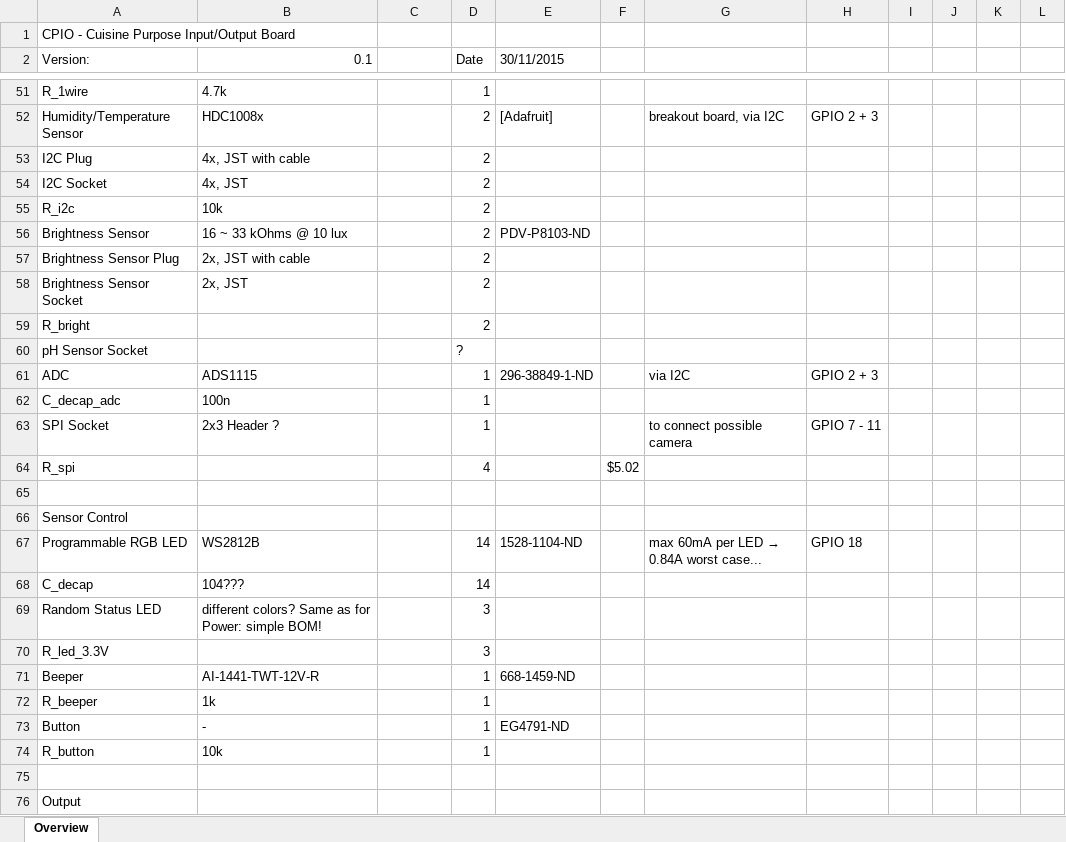
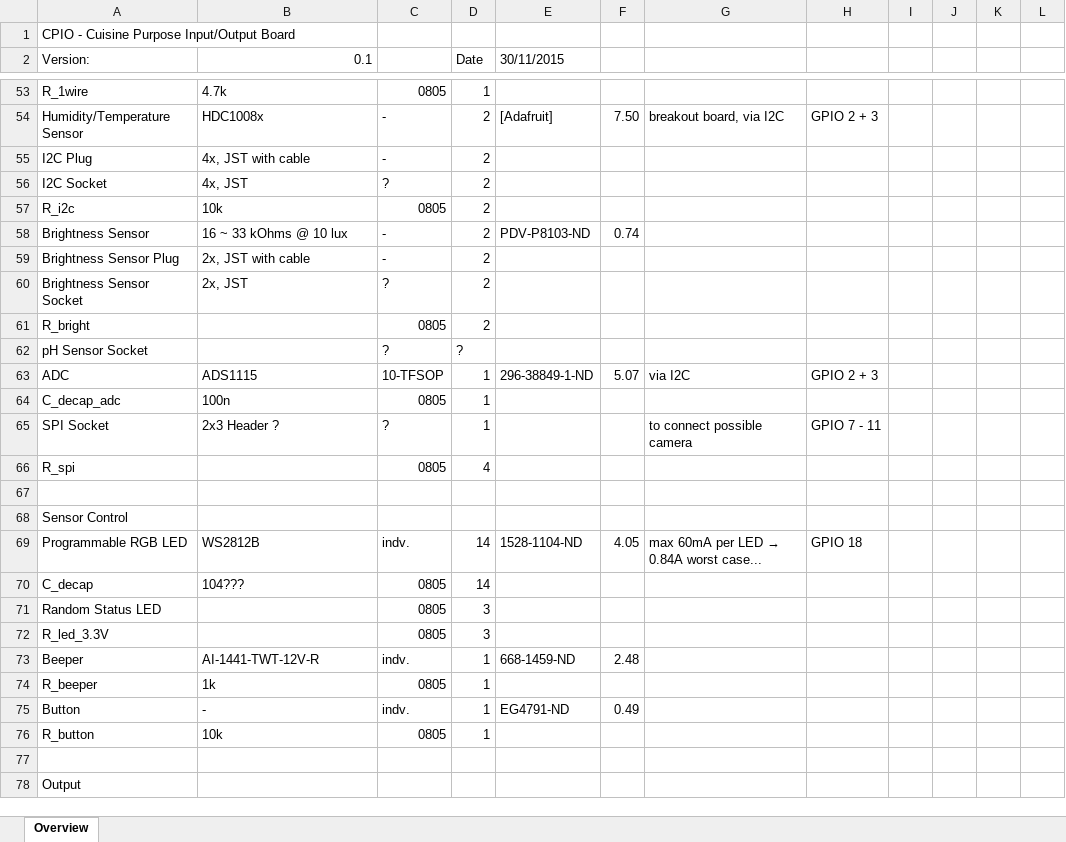
Before and after one commit to schmidlorenz/cpio, an Excel workbook: cpio-pcb/components/list.xlsx, sheet Overview, drawn as a sheet; only a part is shown, gaps mark what is left out; values as stored, in another font and other column widths than the file's, no cell formats; addresses are those after the commit; the diff covers the shown part only; the diff names each change by its address in the sheet, - before the commit and + after, or states it on an @@ line.

```diff
--- a/cpio-pcb/components/list.xlsx (sheet Overview)
+++ b/cpio-pcb/components/list.xlsx (sheet Overview)
-C53: (empty)
+C53: 0805
-C54:C55: (empty)
+C54:C55: -
-F54: (empty)
+F54: 7.50
-C56: (empty)
+C56: ?
-C57: (empty)
+C57: 0805
-C58:C59: (empty)
+C58:C59: -
-F58: (empty)
+F58: 0.74
-C60: (empty)
+C60: ?
-C61: (empty)
+C61: 0805
-C62: (empty)
+C62: ?
-C63: (empty)
+C63: 10-TFSOP
-F63: (empty)
+F63: 5.07
-C64: (empty)
+C64: 0805
-C65: (empty)
+C65: ?
-C66: (empty)
+C66: 0805
-F66: $5.02
+F66: (empty)
-C69: (empty)
+C69: indv.
-F69: (empty)
+F69: 4.05
-C70:C72: (empty)
+C70:C72: 0805
-B71 (0.1): different colors? Same as for Power: simple BOM!
+B71 (0.1): (empty)
-C73: (empty)
+C73: indv.
-F73: (empty)
+F73: 2.48
-C74: (empty)
+C74: 0805
-C75: (empty)
+C75: indv.
-F75: (empty)
+F75: 0.49
-C76: (empty)
+C76: 0805
```
Also changed, not shown: 4 added rows, 2 removed rows and 40 edited cells elsewhere in this sheet, cell formats, 2 other files.
